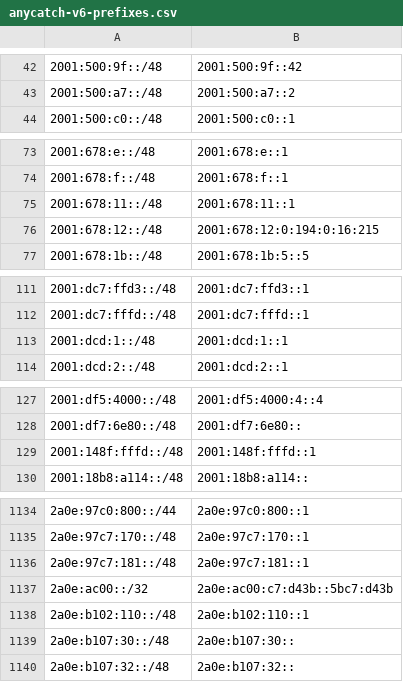
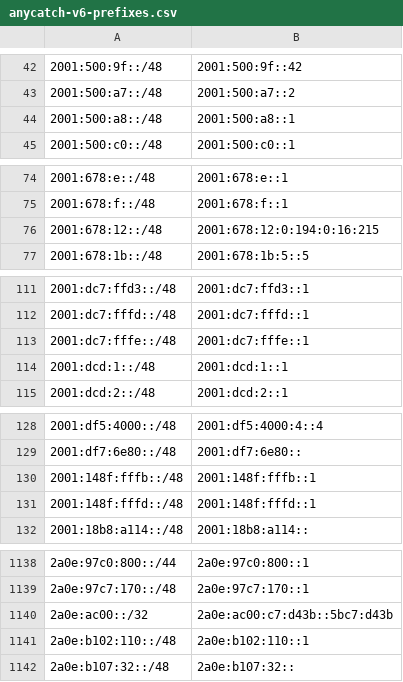
Before and after one commit to bgptools/anycast-prefixes, a CSV file: anycatch-v6-prefixes.csv, drawn as a sheet; only a part is shown, gaps mark what is left out; removed rows and columns are numbered as before the commit, all else as after; the diff covers the shown part only; the diff names each change by its address in the sheet, - before the commit and + after, or states it on an @@ line.

```diff
--- a/anycatch-v6-prefixes.csv
+++ b/anycatch-v6-prefixes.csv
+row 44: 2001:500:a8::/48 | 2001:500:a8::1
-row 75: 2001:678:11::/48 | 2001:678:11::1
+row 113: 2001:dc7:fffe::/48 | 2001:dc7:fffe::1
+row 130: 2001:148f:fffb::/48 | 2001:148f:fffb::1
-row 1136: 2a0e:97c7:181::/48 | 2a0e:97c7:181::1
-row 1139: 2a0e:b107:30::/48 | 2a0e:b107:30::
```
Also changed, not shown: 18 added rows, 14 removed rows and 6 edited cells elsewhere in this file, 1 other file.
